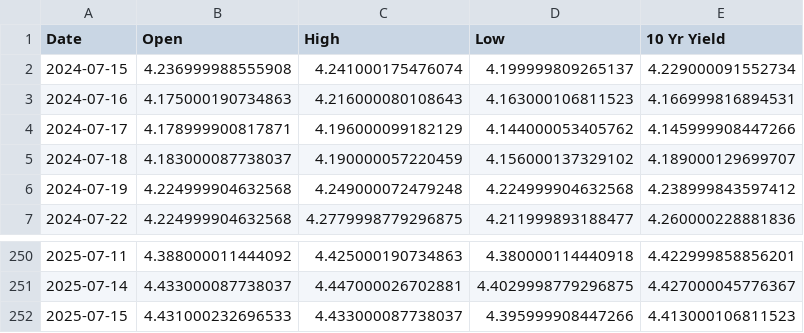
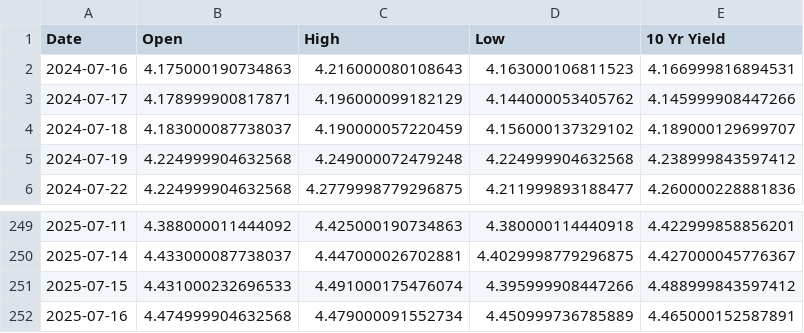
Before and after one commit to housetyler/yahoofinance_USTreasuryYeilds, a CSV file: 10yr_yield_history.csv, drawn as a sheet; only a part is shown, gaps mark what is left out.

```diff
--- a/10yr_yield_history.csv
+++ b/10yr_yield_history.csv
@@ -1,3 +1,2 @@
 Date,Open,High,Low,10 Yr Yield
-2024-07-15,4.236999988555908,4.241000175476074,4.199999809265137,4.229000091552734
 2024-07-16,4.175000190734863,4.216000080108643,4.163000106811523,4.166999816894531
@@ -251,2 +250,3 @@ Date,Open,High,Low,10 Yr Yield
 2025-07-14,4.433000087738037,4.447000026702881,4.4029998779296875,4.427000045776367
-2025-07-15,4.431000232696533,4.433000087738037,4.395999908447266,4.413000106811523
+2025-07-15,4.431000232696533,4.491000175476074,4.395999908447266,4.488999843597412
+2025-07-16,4.474999904632568,4.479000091552734,4.450999736785889,4.465000152587891
```
